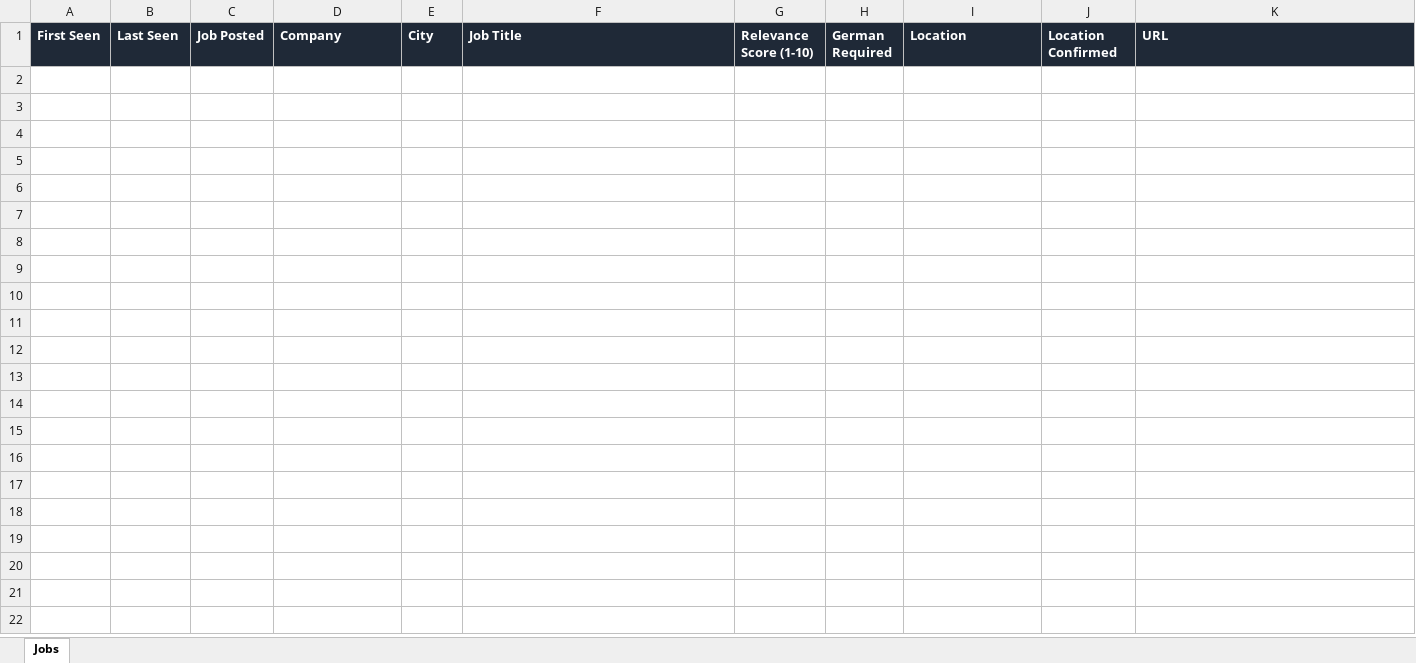
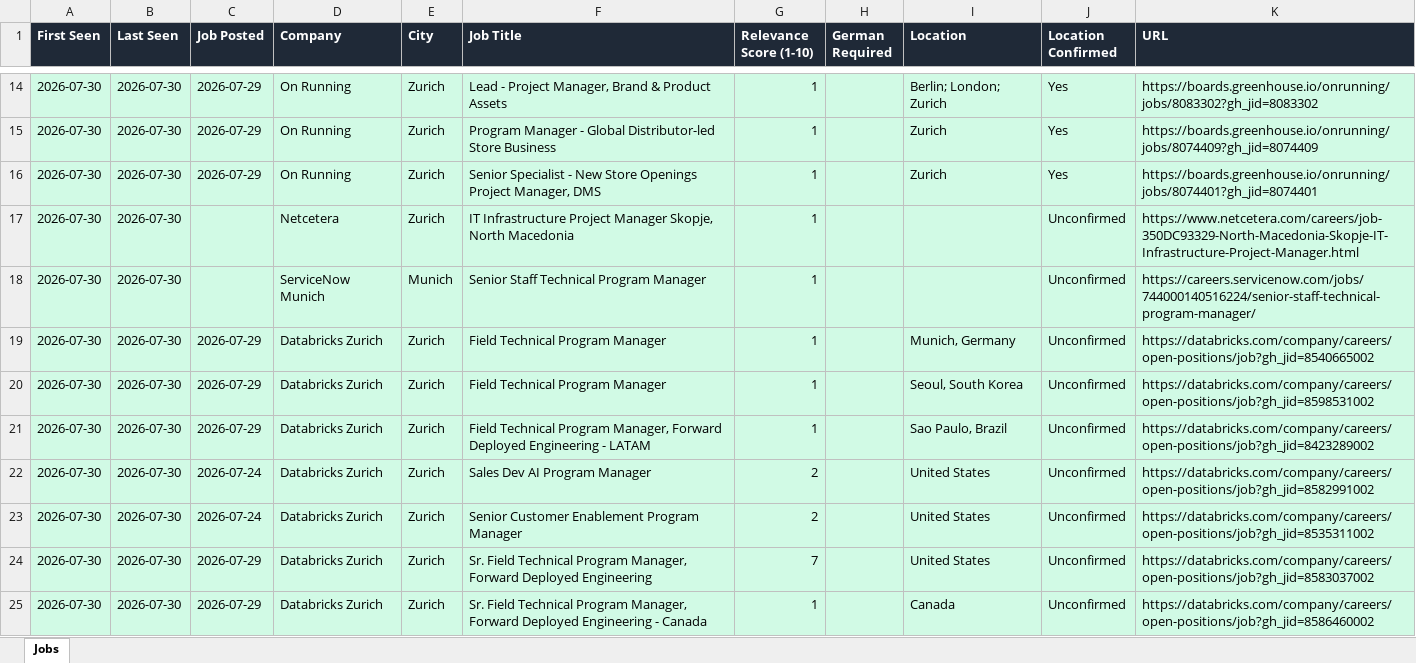
Before and after one commit to ifeellikeadev/Trackernew, an Excel workbook: data/job_tracker.xlsx, sheet Jobs, drawn as a sheet; only a part is shown, gaps mark what is left out; values as stored, in another font and other column widths than the file's, no borders; the diff covers the shown part only; the diff names each change by its address in the sheet, - before the commit and + after, or states it on an @@ line.

```diff
--- a/data/job_tracker.xlsx (sheet Jobs)
+++ b/data/job_tracker.xlsx (sheet Jobs)
+row 14: 2026-07-30 | 2026-07-30 | 2026-07-29 | On Running | Zurich | Lead - Project Manager, Brand & Product Assets | 1 |  | Berlin; London; Zurich | Yes | https://boards.greenhouse.io/onrunning/jobs/8083302?gh_jid=8083302
+row 15: 2026-07-30 | 2026-07-30 | 2026-07-29 | On Running | Zurich | Program Manager - Global Distributor-led Store Business | 1 |  | Zurich | Yes | https://boards.greenhouse.io/onrunning/jobs/8074409?gh_jid=8074409
+row 16: 2026-07-30 | 2026-07-30 | 2026-07-29 | On Running | Zurich | Senior Specialist - New Store Openings Project Manager, DMS | 1 |  | Zurich | Yes | https://boards.greenhouse.io/onrunning/jobs/8074401?gh_jid=8074401
+row 17: 2026-07-30 | 2026-07-30 |  | Netcetera | Zurich | IT Infrastructure Project Manager Skopje, North Macedonia | 1 |  |  | Unconfirmed | https://www.netcetera.com/careers/job-350DC93329-North-Macedonia-Skopje-IT-Infrastructure-Project-Manager.html
+row 18: 2026-07-30 | 2026-07-30 |  | ServiceNow Munich | Munich | Senior Staff Technical Program Manager | 1 |  |  | Unconfirmed | https://careers.servicenow.com/jobs/744000140516224/senior-staff-technical-program-manager/
+row 19: 2026-07-30 | 2026-07-30 | 2026-07-29 | Databricks Zurich | Zurich | Field Technical Program Manager | 1 |  | Munich, Germany | Unconfirmed | https://databricks.com/company/careers/open-positions/job?gh_jid=8540665002
+row 20: 2026-07-30 | 2026-07-30 | 2026-07-29 | Databricks Zurich | Zurich | Field Technical Program Manager | 1 |  | Seoul, South Korea | Unconfirmed | https://databricks.com/company/careers/open-positions/job?gh_jid=8598531002
+row 21: 2026-07-30 | 2026-07-30 | 2026-07-29 | Databricks Zurich | Zurich | Field Technical Program Manager, Forward Deployed Engineering - LATAM | 1 |  | Sao Paulo, Brazil | Unconfirmed | https://databricks.com/company/careers/open-positions/job?gh_jid=8423289002
+row 22: 2026-07-30 | 2026-07-30 | 2026-07-24 | Databricks Zurich | Zurich | Sales Dev AI Program Manager | 2 |  | United States | Unconfirmed | https://databricks.com/company/careers/open-positions/job?gh_jid=8582991002
+row 23: 2026-07-30 | 2026-07-30 | 2026-07-24 | Databricks Zurich | Zurich | Senior Customer Enablement Program Manager | 2 |  | United States | Unconfirmed | https://databricks.com/company/careers/open-positions/job?gh_jid=8535311002
+row 24: 2026-07-30 | 2026-07-30 | 2026-07-29 | Databricks Zurich | Zurich | Sr. Field Technical Program Manager, Forward Deployed Engineering | 7 |  | United States | Unconfirmed | https://databricks.com/company/careers/open-positions/job?gh_jid=8583037002
+row 25: 2026-07-30 | 2026-07-30 | 2026-07-29 | Databricks Zurich | Zurich | Sr. Field Technical Program Manager, Forward Deployed Engineering - Canada | 1 |  | Canada | Unconfirmed | https://databricks.com/company/careers/open-positions/job?gh_jid=8586460002
```
Also changed, not shown: 12 added rows elsewhere in this sheet.
